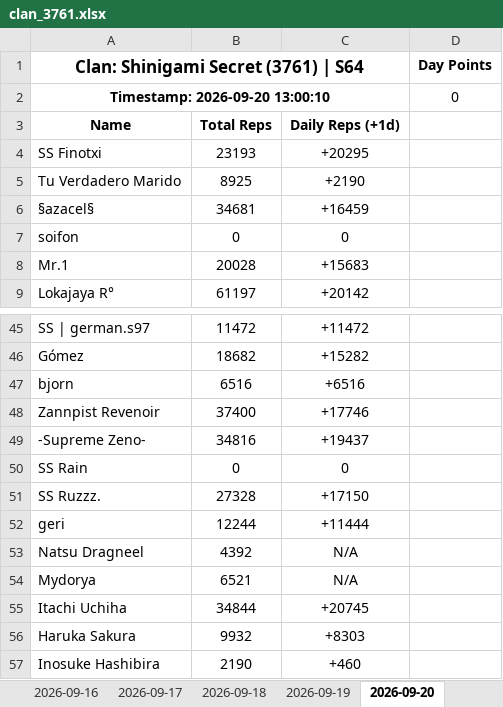
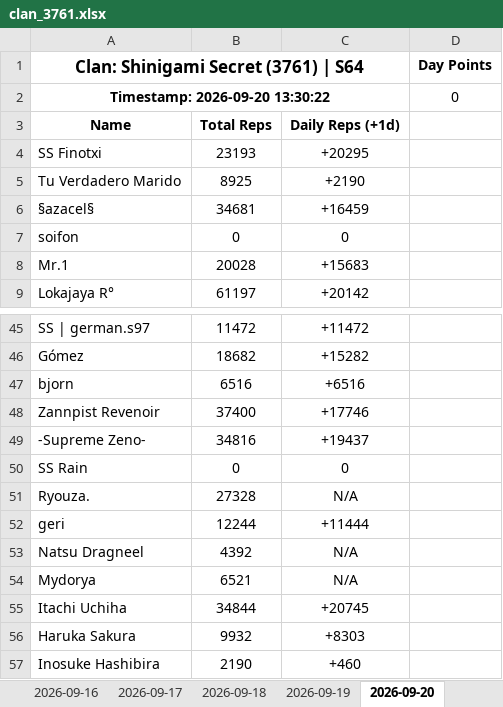
Before and after one commit to Abyssteroth/ShinigamiSecret-Reps, an Excel workbook: clan_3761.xlsx, sheet 2026-09-20, drawn as a sheet; only a part is shown, gaps mark what is left out; values as stored, in another font and other column widths than the file's, no borders; removed rows and columns are numbered as before the commit, all else as after; the diff names each change by its address in the sheet, - before the commit and + after, or states it on an @@ line.

```diff
--- a/clan_3761.xlsx (sheet 2026-09-20)
+++ b/clan_3761.xlsx (sheet 2026-09-20)
-A2: Timestamp: 2026-09-20 13:00:10
+A2: Timestamp: 2026-09-20 13:30:22
-row 51: SS Ruzzz. | 27328 | +17150
+row 51: Ryouza. | 27328 | N/A
```
Also changed, not shown: 7 other files.
